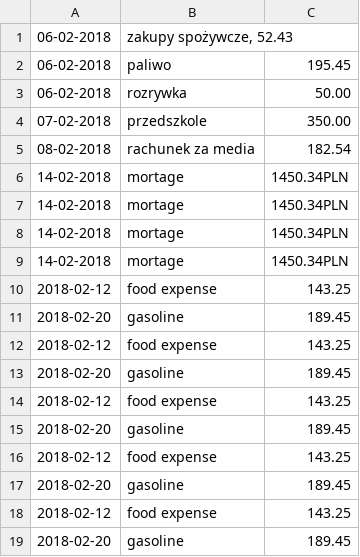
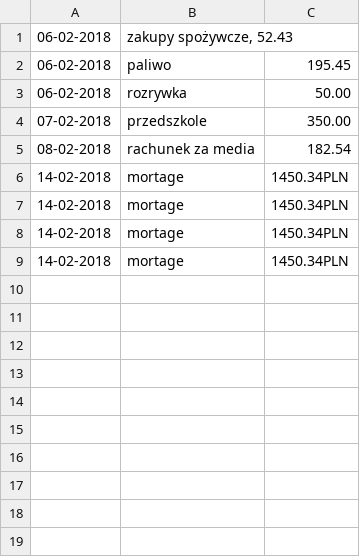
Before and after one commit to infoshareacademy/jjdd3-pedzace-strusie, a CSV file: marzec18.csv, drawn as a sheet.

```diff
--- a/marzec18.csv
+++ b/marzec18.csv
@@ -9,11 +9 @@
 14-02-2018; mortage; 1450.34PLN
-2018-02-12;food expense;143.25
-2018-02-20;gasoline;189.45
-2018-02-12;food expense;143.25
-2018-02-20;gasoline;189.45
-2018-02-12;food expense;143.25
-2018-02-20;gasoline;189.45
-2018-02-12;food expense;143.25
-2018-02-20;gasoline;189.45
-2018-02-12;food expense;143.25
-2018-02-20;gasoline;189.45
```
Also changed, not shown: 8 other files.
